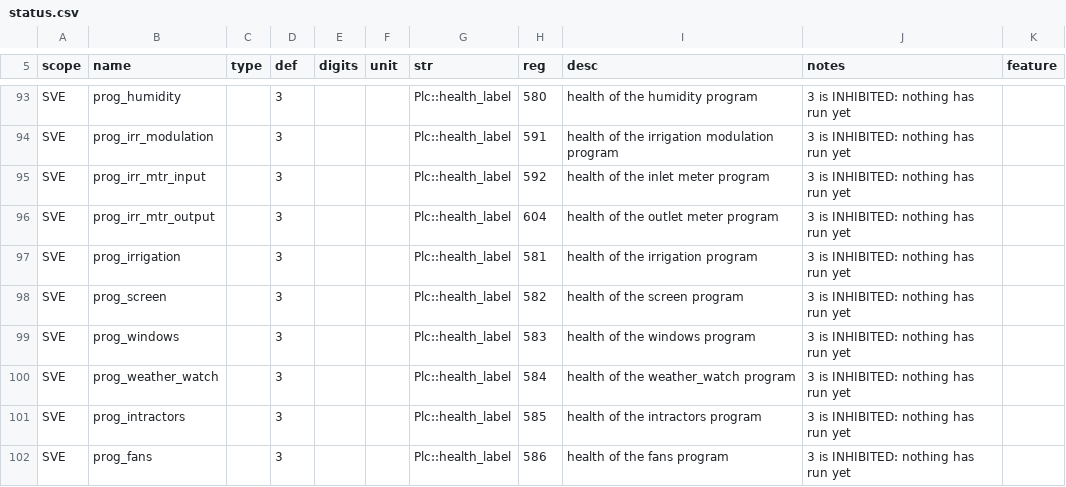
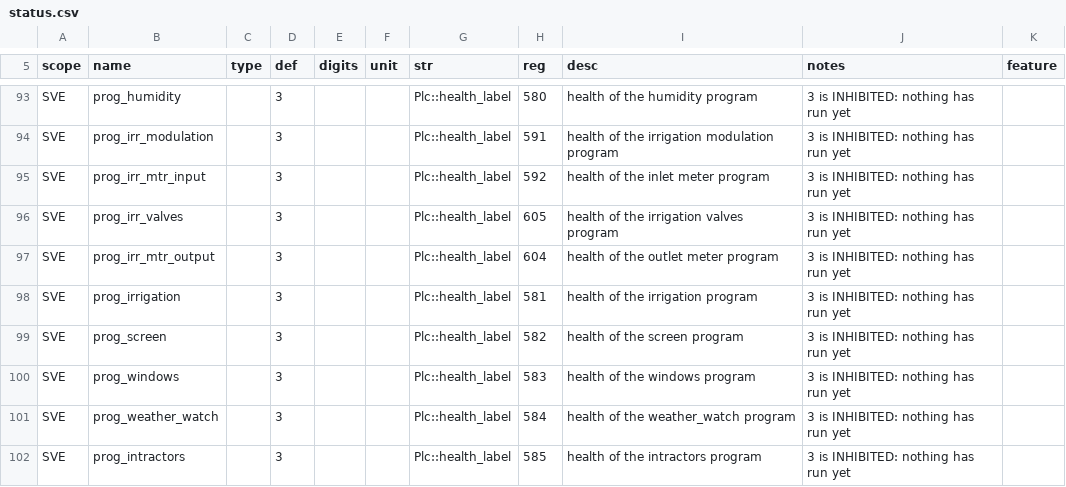
Before and after one commit to pstch/botanik2, a CSV file: src/sites/gh_mlb41/tables/status.csv, drawn as a sheet; only a part is shown, gaps mark what is left out; the shorter side is filled out with more unchanged rows.

```diff
--- a/src/sites/gh_mlb41/tables/status.csv
+++ b/src/sites/gh_mlb41/tables/status.csv
@@ -95,2 +95,3 @@ SVE  , prog_irr_modulation  ,       , 3          ,       ,     , Plc::health_lab
 SVE  , prog_irr_mtr_input   ,       , 3          ,       ,     , Plc::health_label, 592, health of the inlet meter program                                       , 3 is INHIBITED: nothing has run yet                                                                                              ,
+SVE  , prog_irr_valves      ,       , 3          ,       ,     , Plc::health_label, 605, health of the irrigation valves program                                 , 3 is INHIBITED: nothing has run yet                                                                                              ,
 SVE  , prog_irr_mtr_output  ,       , 3          ,       ,     , Plc::health_label, 604, health of the outlet meter program                                      , 3 is INHIBITED: nothing has run yet                                                                                              ,
```
Also changed, not shown: 36 other files.
